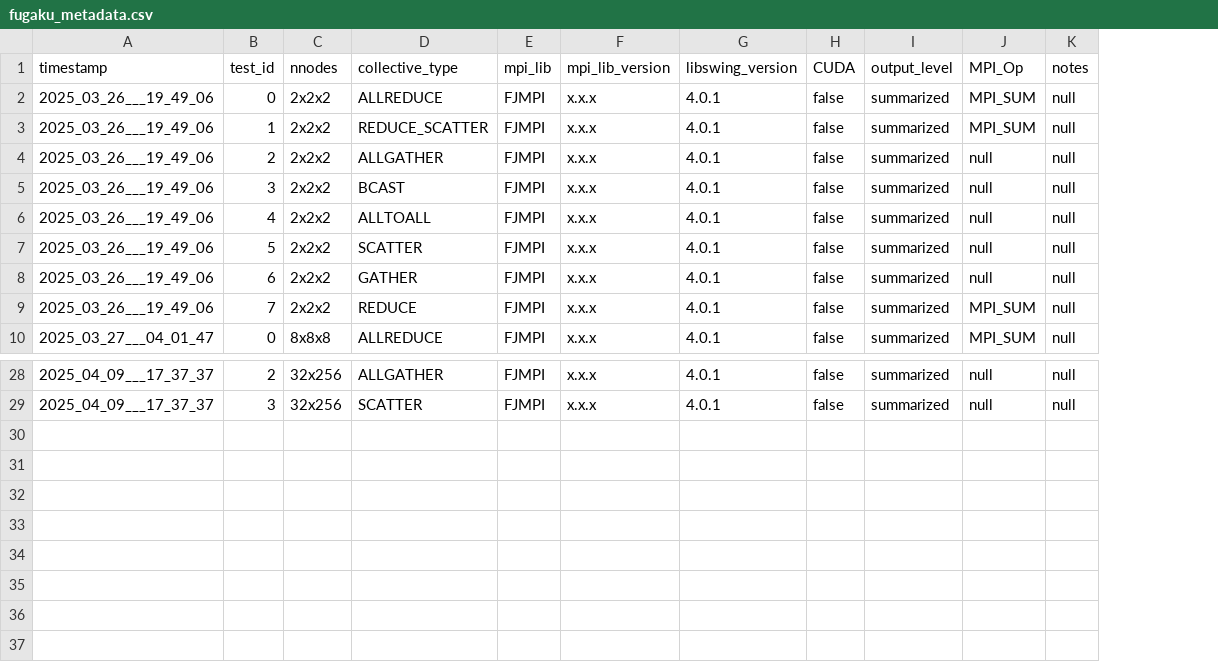
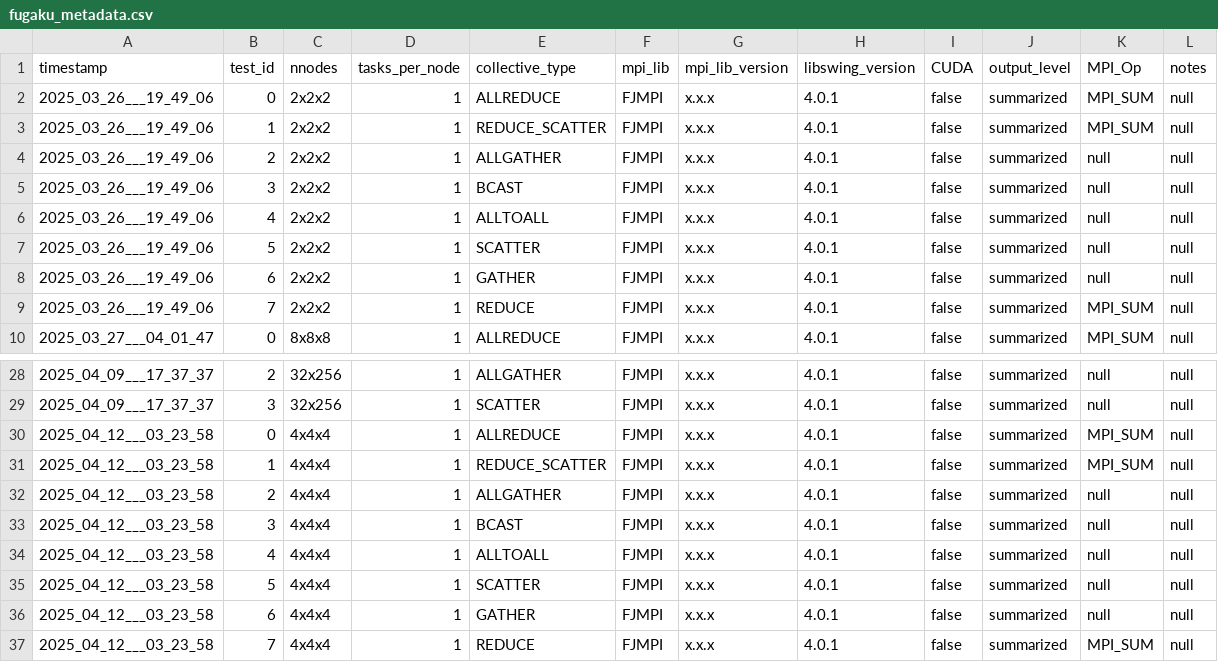
Before and after one commit to HLC-Lab/pico, a CSV file: results/fugaku_metadata.csv, drawn as a sheet; only a part is shown, gaps mark what is left out; the diff names each change by its address in the sheet, - before the commit and + after, or states it on an @@ line.

```diff
--- a/results/fugaku_metadata.csv
+++ b/results/fugaku_metadata.csv
+column D (tasks_per_node), rows 2-10: all 1; rows 28-29: 1 | 1
+row 30: 2025_04_12___03_23_58 | 0 | 4x4x4 | 1 | ALLREDUCE | FJMPI | x.x.x | 4.0.1 | false | summarized | MPI_SUM | null
+row 31: 2025_04_12___03_23_58 | 1 | 4x4x4 | 1 | REDUCE_SCATTER | FJMPI | x.x.x | 4.0.1 | false | summarized | MPI_SUM | null
+row 32: 2025_04_12___03_23_58 | 2 | 4x4x4 | 1 | ALLGATHER | FJMPI | x.x.x | 4.0.1 | false | summarized | null | null
+row 33: 2025_04_12___03_23_58 | 3 | 4x4x4 | 1 | BCAST | FJMPI | x.x.x | 4.0.1 | false | summarized | null | null
+row 34: 2025_04_12___03_23_58 | 4 | 4x4x4 | 1 | ALLTOALL | FJMPI | x.x.x | 4.0.1 | false | summarized | null | null
+row 35: 2025_04_12___03_23_58 | 5 | 4x4x4 | 1 | SCATTER | FJMPI | x.x.x | 4.0.1 | false | summarized | null | null
+row 36: 2025_04_12___03_23_58 | 6 | 4x4x4 | 1 | GATHER | FJMPI | x.x.x | 4.0.1 | false | summarized | null | null
+row 37: 2025_04_12___03_23_58 | 7 | 4x4x4 | 1 | REDUCE | FJMPI | x.x.x | 4.0.1 | false | summarized | MPI_SUM | null
```
Also changed, not shown: 8 other files.
